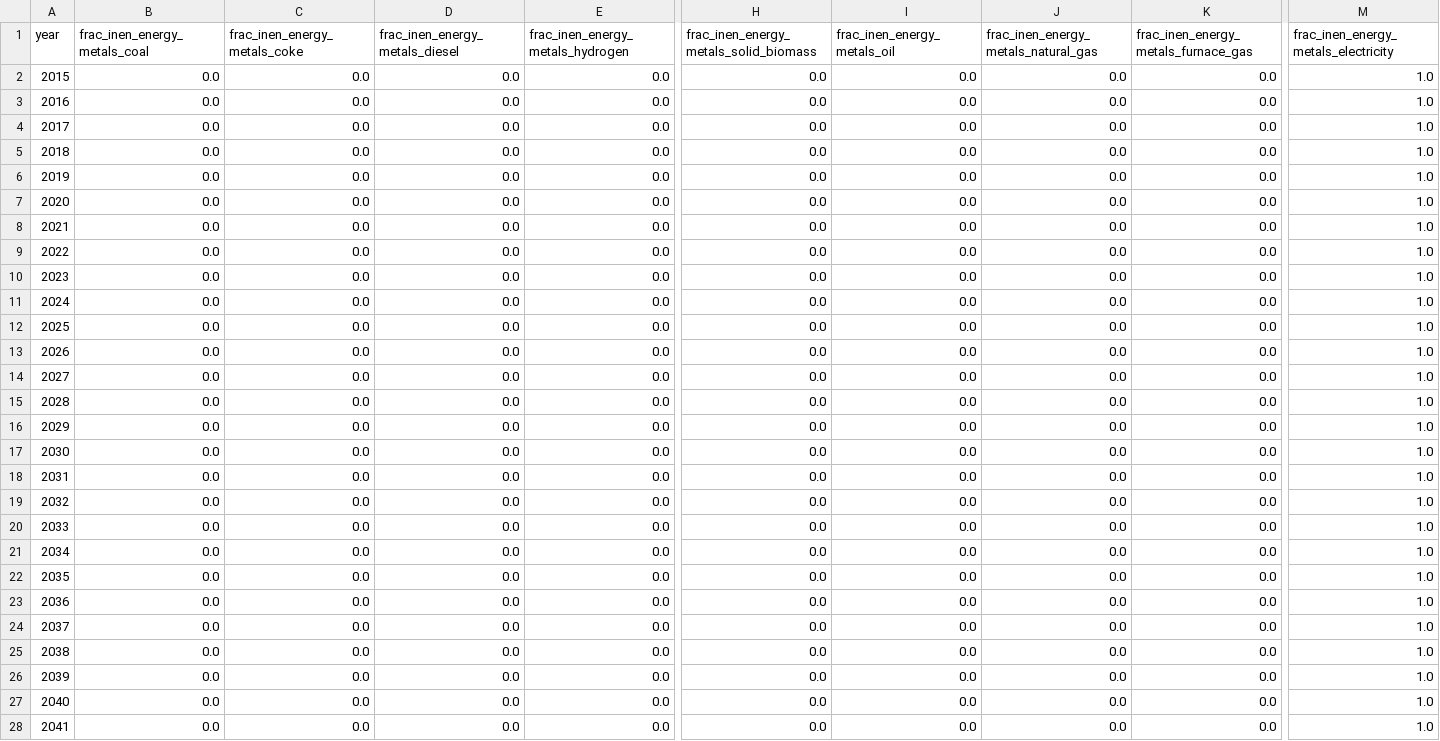
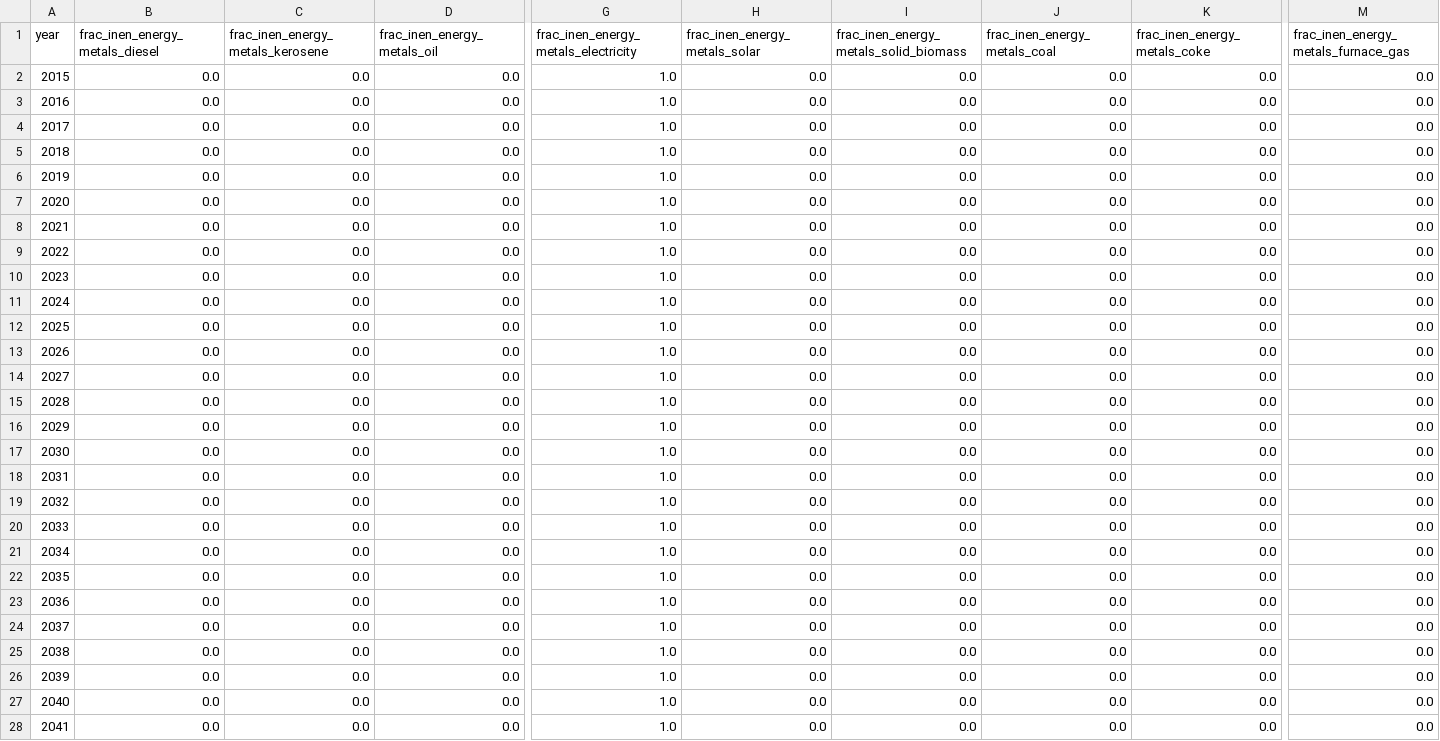
Before and after one commit to sisepuede-framework/ssp_uganda_data, a CSV file: output_data/frac_inen_energy_metals.csv, drawn as a sheet; only a part is shown, gaps mark what is left out; removed rows and columns are numbered as before the commit, all else as after; the diff covers the shown part only; the diff names each change by its address in the sheet, - before the commit and + after, or states it on an @@ line.

Commit message:
update frac_inen and frac_scoe variables with new transtition data from solid biomass to electricity and other sources

```diff
--- a/output_data/frac_inen_energy_metals.csv
+++ b/output_data/frac_inen_energy_metals.csv
-column E (frac_inen_energy_metals_hydrogen), rows 2-28: all 0.0
+column G, rows 1-28: frac_inen_energy_metals_electricity | 1.0 | 1.0 | 1.0 | 1.0 | 1.0 | 1.0 | 1.0 | 1.0 | 1.0 | 1.0 | 1.0 | 1.0 | 1.0 | 1.0 | 1.0 | 1.0 | 1.0 | 1.0 | 1.0 | 1.0 | 1.0 | 1.0 | 1.0 | 1.0 | 1.0 | 1.0 | 1.0
-B1: frac_inen_energy_metals_coal
+B1: frac_inen_energy_metals_diesel
-C1: frac_inen_energy_metals_coke
+C1: frac_inen_energy_metals_kerosene
-D1: frac_inen_energy_metals_diesel
+D1: frac_inen_energy_metals_oil
-H1: frac_inen_energy_metals_solid_biomass
+H1: frac_inen_energy_metals_solar
-I1: frac_inen_energy_metals_oil
+I1: frac_inen_energy_metals_solid_biomass
-J1: frac_inen_energy_metals_natural_gas
+J1: frac_inen_energy_metals_coal
-K1: frac_inen_energy_metals_furnace_gas
+K1: frac_inen_energy_metals_coke
-M1: frac_inen_energy_metals_electricity
+M1: frac_inen_energy_metals_furnace_gas
-M2:M28: 1.0
+M2:M28: 0.0
```
Also changed, not shown: 61 edited cells elsewhere in this file, 19 other files.
